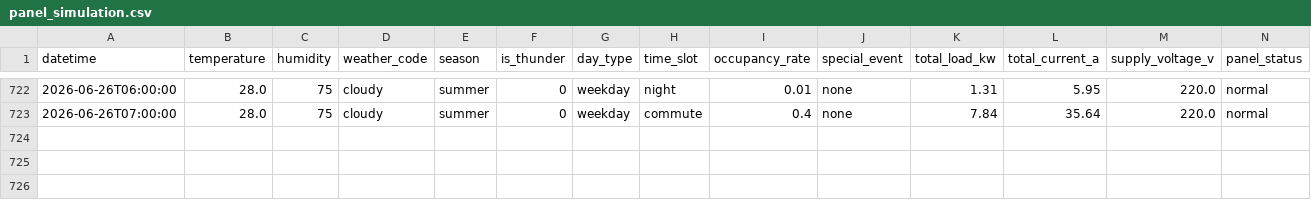
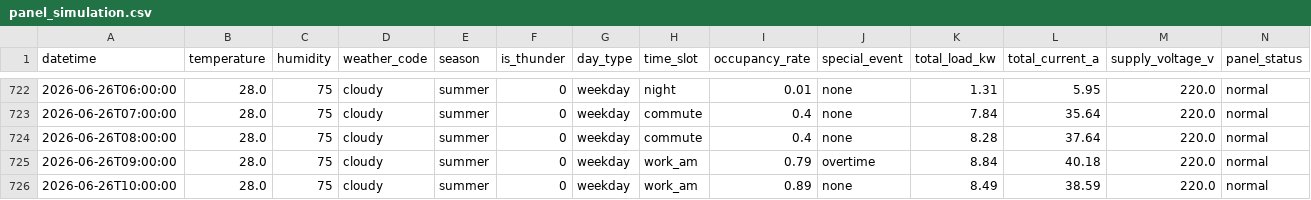
Before and after one commit to wnstjq813-web/smart-panel-data, a CSV file: data/panel_simulation.csv, drawn as a sheet; only a part is shown, gaps mark what is left out; rows hold the shown columns only; the diff names each change by its address in the sheet, - before the commit and + after, or states it on an @@ line.

Commit message:
[모니터] 2026-06-26 10:36 (3행 추가)

```diff
--- a/data/panel_simulation.csv
+++ b/data/panel_simulation.csv
+row 724: 2026-06-26T08:00:00 | 28.0 | 75 | cloudy | summer | 0 | weekday | commute | 0.4 | none | 8.28 | 37.64 | 220.0 | normal
+row 725: 2026-06-26T09:00:00 | 28.0 | 75 | cloudy | summer | 0 | weekday | work_am | 0.79 | overtime | 8.84 | 40.18 | 220.0 | normal
+row 726: 2026-06-26T10:00:00 | 28.0 | 75 | cloudy | summer | 0 | weekday | work_am | 0.89 | none | 8.49 | 38.59 | 220.0 | normal
```
